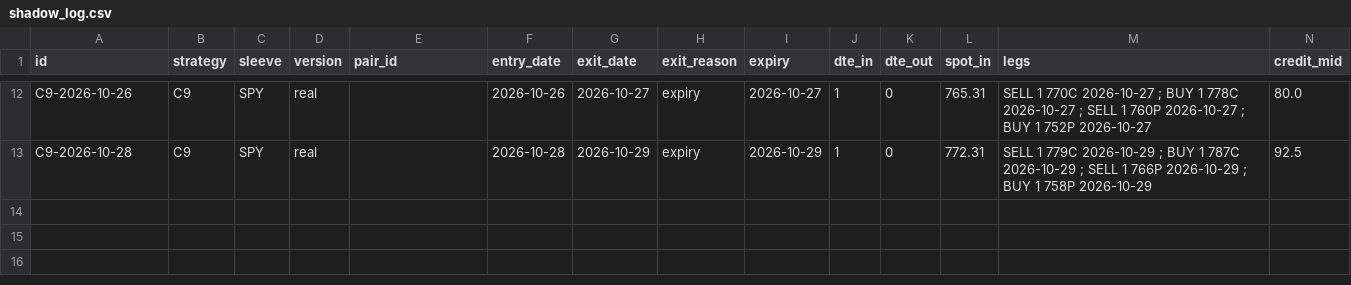
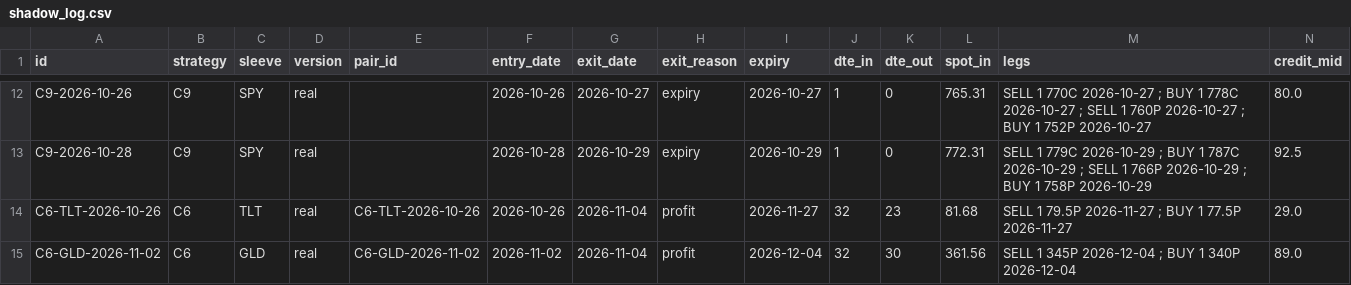
Before and after one commit to samedame/shadow_bot, a CSV file: shadow_log.csv, drawn as a sheet; only a part is shown, gaps mark what is left out; rows hold the shown columns only; the diff names each change by its address in the sheet, - before the commit and + after, or states it on an @@ line.

Commit message:
state: shadow job 2026-11-04T21:22Z (cf-scheduler)

```diff
--- a/shadow_log.csv
+++ b/shadow_log.csv
+row 14: C6-TLT-2026-10-26 | C6 | TLT | real | C6-TLT-2026-10-26 | 2026-10-26 | 2026-11-04 | profit | 2026-11-27 | 32 | 23 | 81.68 | SELL 1 79.5P 2026-11-27 ; BUY 1 77.5P 2026-11-27 | 29.0
+row 15: C6-GLD-2026-11-02 | C6 | GLD | real | C6-GLD-2026-11-02 | 2026-11-02 | 2026-11-04 | profit | 2026-12-04 | 32 | 30 | 361.56 | SELL 1 345P 2026-12-04 ; BUY 1 340P 2026-12-04 | 89.0
```
Also changed, not shown: data/closes.csv, data/indices.csv, 5 other files.
